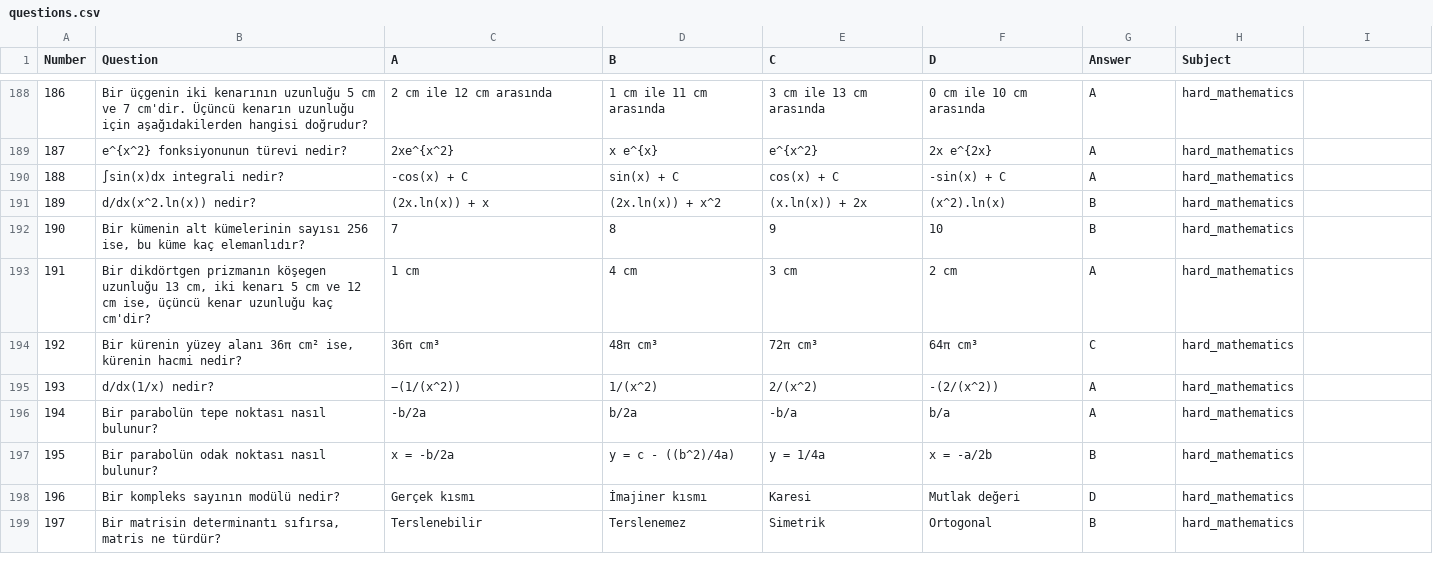
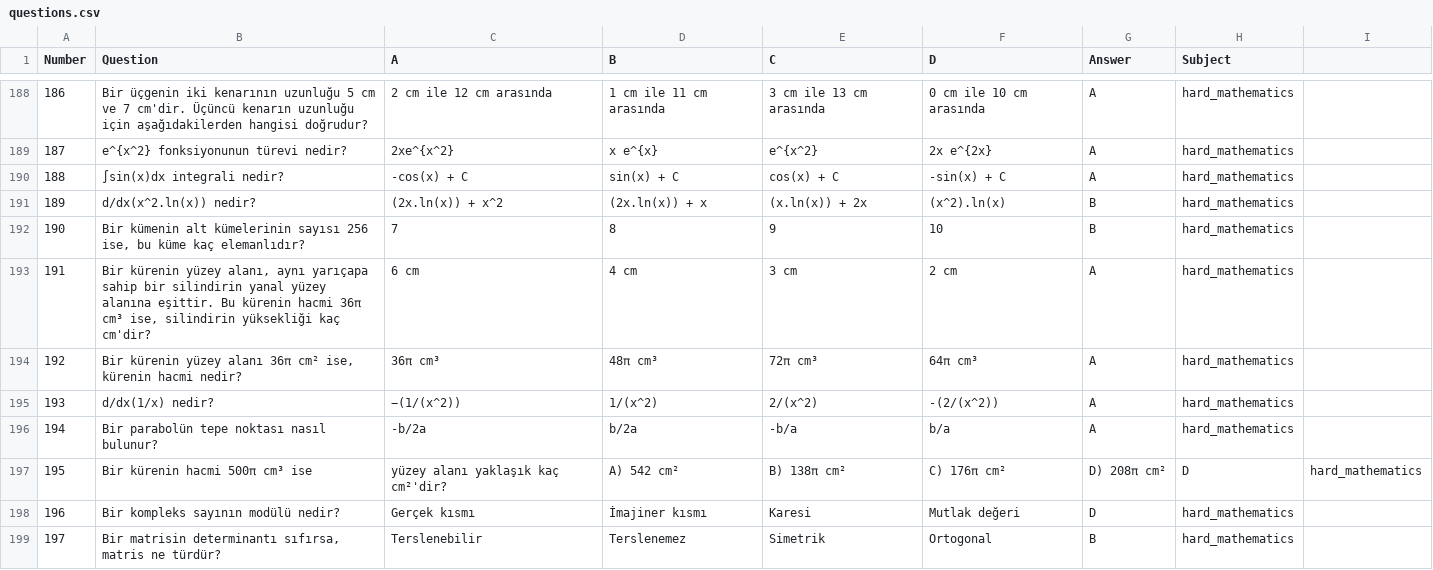
Before and after one commit to Plyraa/bilge_llm_benchmark, a CSV file: questions.csv, drawn as a sheet; only a part is shown, gaps mark what is left out; the diff covers the shown part only; the diff names each change by its address in the sheet, - before the commit and + after, or states it on an @@ line.

Commit message:
Add Groq and OpenRouter implementation
corrected questions

```diff
--- a/questions.csv
+++ b/questions.csv
-C191 (A): (2x.ln(x)) + x
+C191 (A): (2x.ln(x)) + x^2
-D191 (B): (2x.ln(x)) + x^2
+D191 (B): (2x.ln(x)) + x
-B193 (Question): Bir dikdörtgen prizmanın köşegen uzunluğu 13 cm, iki kenarı 5 cm ve 12 cm ise, üçüncü kenar uzunluğu kaç cm'dir?
+B193 (Question): Bir kürenin yüzey alanı, aynı yarıçapa sahip bir silindirin yanal yüzey alanına eşittir. Bu kürenin hacmi 36π cm³ ise, silindirin yüksekliği kaç cm'dir?
-C193 (A): 1 cm
+C193 (A): 6 cm
-G194 (Answer): C
+G194 (Answer): A
-B197 (Question): Bir parabolün odak noktası nasıl bulunur?
+B197 (Question): Bir kürenin hacmi 500π cm³ ise
-C197 (A): x = -b/2a
+C197 (A): yüzey alanı yaklaşık kaç cm²'dir?
-D197 (B): y = c - ((b^2)/4a)
+D197 (B): A) 542 cm²
-E197 (C): y = 1/4a
+E197 (C): B) 138π cm²
-F197 (D): x = -a/2b
+F197 (D): C) 176π cm²
-G197 (Answer): B
+G197 (Answer): D) 208π cm²
-H197 (Subject): hard_mathematics
+H197 (Subject): D
-I197: (empty)
+I197: hard_mathematics
```
Also changed, not shown: 27 edited cells elsewhere in this file, 2 other files.
